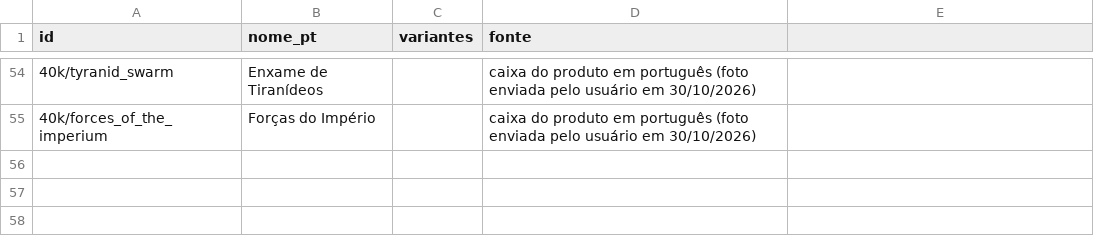
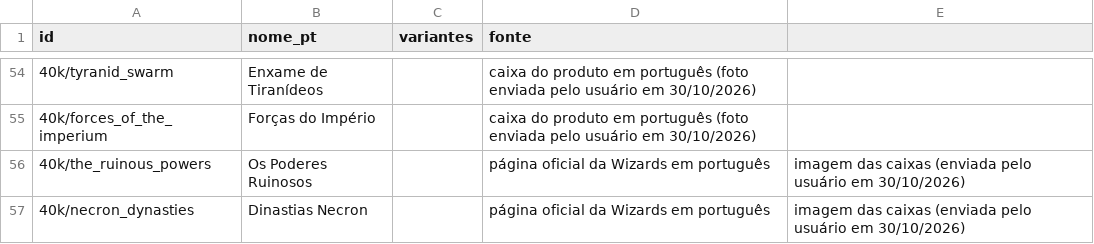
Before and after one commit to andrevona/precons-commander, a CSV file: src/dados/decks_pt.csv, drawn as a sheet; only a part is shown, gaps mark what is left out; the diff names each change by its address in the sheet, - before the commit and + after, or states it on an @@ line.

```diff
--- a/src/dados/decks_pt.csv
+++ b/src/dados/decks_pt.csv
+row 56: 40k/the_ruinous_powers | Os Poderes Ruinosos |  | página oficial da Wizards em português | imagem das caixas (enviada pelo usuário em 30/10/2026)
+row 57: 40k/necron_dynasties | Dinastias Necron |  | página oficial da Wizards em português | imagem das caixas (enviada pelo usuário em 30/10/2026)
```
Also changed, not shown: 2 other files.
